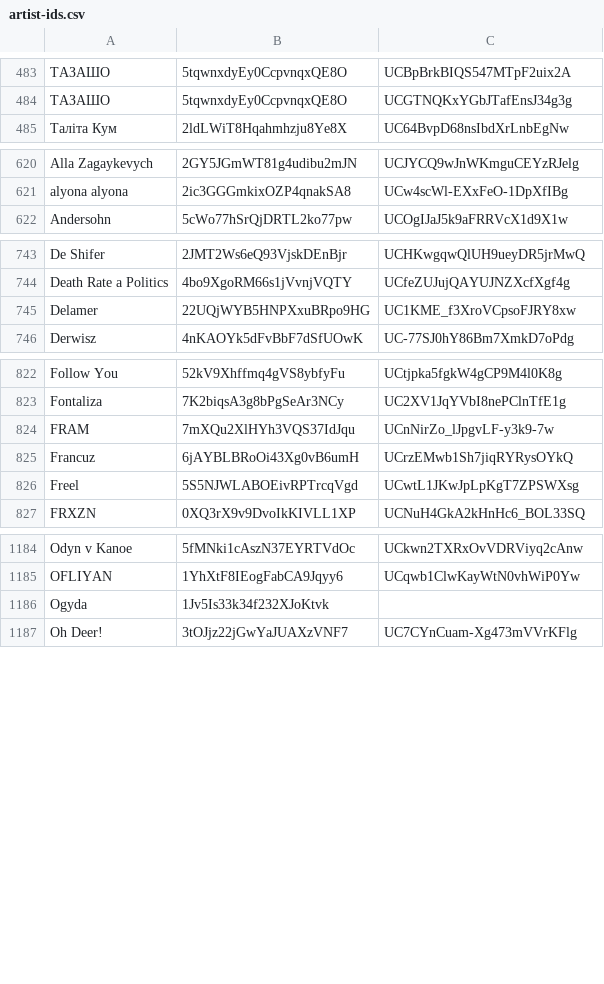
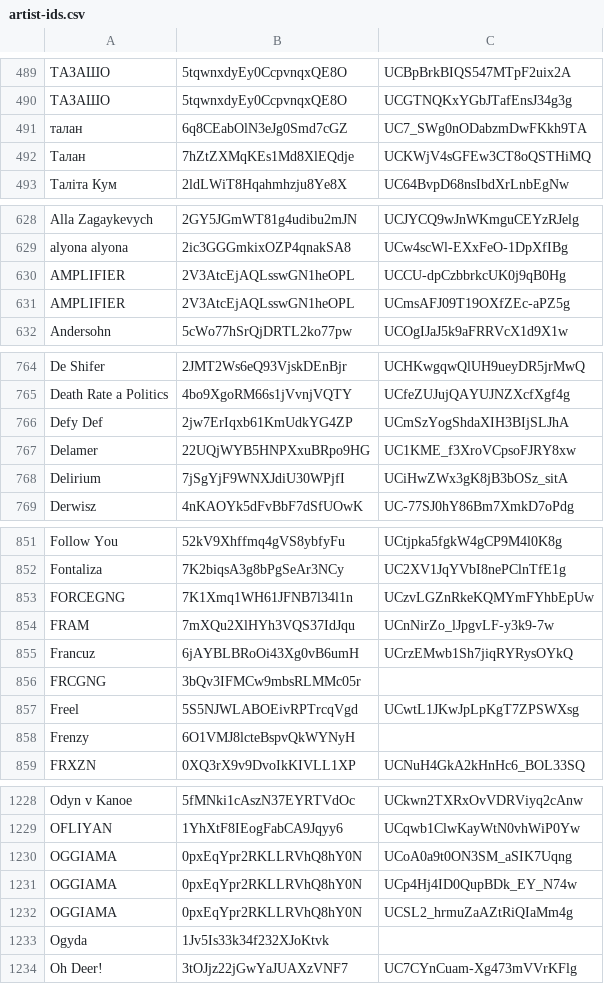
Before and after one commit to undead404/ukraiinska-nova, a CSV file: artist-ids.csv, drawn as a sheet; only a part is shown, gaps mark what is left out; the diff covers the shown part only; the diff names each change by its address in the sheet, - before the commit and + after, or states it on an @@ line.

Commit message:
more artists

```diff
--- a/artist-ids.csv
+++ b/artist-ids.csv
+row 491: талан | 6q8CEabOlN3eJg0Smd7cGZ | UC7_SWg0nODabzmDwFKkh9TA
+row 492: Талан | 7hZtZXMqKEs1Md8XlEQdje | UCKWjV4sGFEw3CT8oQSTHiMQ
+row 630: AMPLIFIER | 2V3AtcEjAQLsswGN1heOPL | UCCU-dpCzbbrkcUK0j9qB0Hg
+row 631: AMPLIFIER | 2V3AtcEjAQLsswGN1heOPL | UCmsAFJ09T19OXfZEc-aPZ5g
+row 766: Defy Def | 2jw7ErIqxb61KmUdkYG4ZP | UCmSzYogShdaXIH3BIjSLJhA
+row 768: Delirium | 7jSgYjF9WNXJdiU30WPjfI | UCiHwZWx3gK8jB3bOSz_sitA
+row 853: FORCEGNG | 7K1Xmq1WH61JFNB7l34l1n | UCzvLGZnRkeKQMYmFYhbEpUw
+row 856: FRCGNG | 3bQv3IFMCw9mbsRLMMc05r
+row 858: Frenzy | 6O1VMJ8lcteBspvQkWYNyH
+row 1230: OGGIAMA | 0pxEqYpr2RKLLRVhQ8hY0N | UCoA0a9t0ON3SM_aSIK7Uqng
+row 1231: OGGIAMA | 0pxEqYpr2RKLLRVhQ8hY0N | UCp4Hj4ID0QupBDk_EY_N74w
+row 1232: OGGIAMA | 0pxEqYpr2RKLLRVhQ8hY0N | UCSL2_hrmuZaAZtRiQIaMm4g
```
Also changed, not shown: 33 added rows and 19 moved rows elsewhere in this file.
